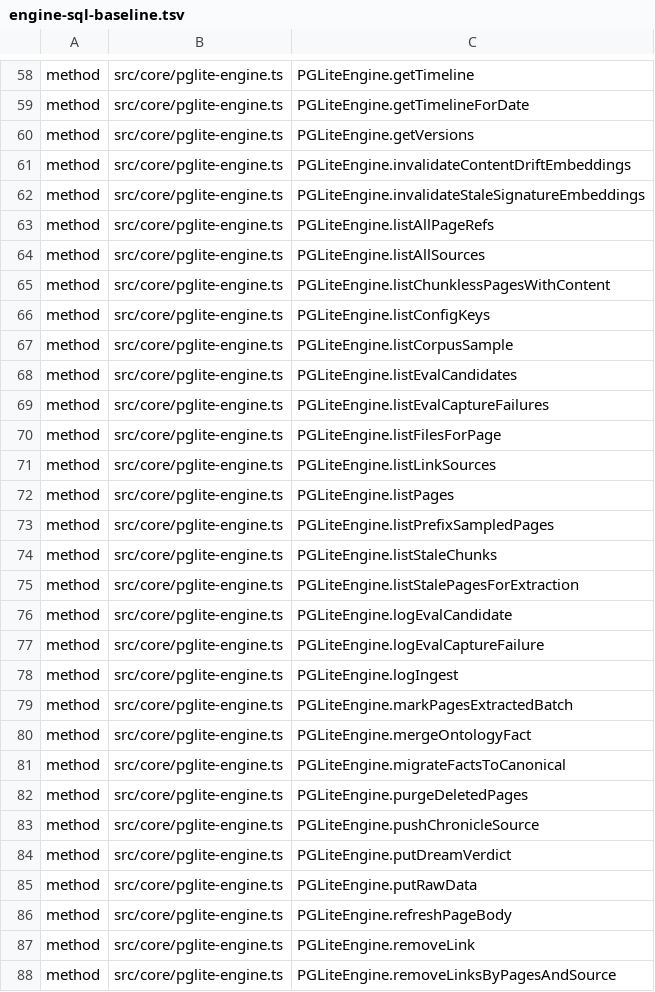
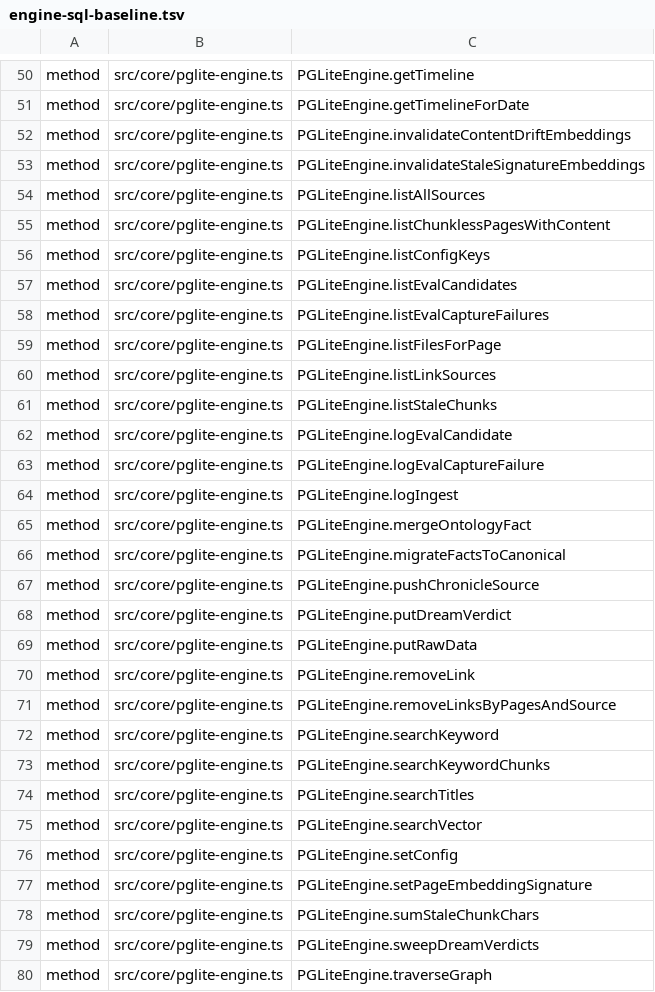
Before and after one commit to Margok1987/gbrain, a TSV file: scripts/engine-sql-baseline.tsv, drawn as a sheet; only a part is shown, gaps mark what is left out; the shorter side is filled out with more unchanged rows; the diff covers the shown part only.

Commit message:
refactor(engine-sql): pages domain has one SQL implementation (W1-extended)
Both engines' pages SQL merges into src/core/engine-sql/pages.ts on
PostgresEngine's master text (sql-text/pages.json byte-identical). Engine
methods are delegations over the per-call engineSql getter; page-state
orchestration stays in the engines (putPage's transaction, page-key lock
and revision check; updateSlug / setPageAliases transactions; getPage /
readPageSnapshot, whose SQL already lives in page-state/snapshot.ts).

RLS scoping unchanged per method: the eight scoped pages reads keep calling
withScopedReadTransaction directly and pass a ScopedRead over the scoped
handle through the new private engineSqlOn(conn); listPrefixSampledPages /
listCorpusSample take a ScopedReadRunner so their empty-input early returns
still open no transaction, and listCorpusSample keeps alwaysTransaction
when seeded. Other reads take LegacyUnscopedRead.

Driver post-processing declared once: PGLite's zero-row INSERT ... ON
CONFLICT RETURNING re-read stays a PGLite-only hook; last_retrieved_at is a
declared date column. markPagesExtractedBatch counts via affectedRows.
The stale-extraction predicate is a sqlFragment run on master's direct
unsafe path. PGLite's resolveSlugWithAliasDetailed now binds = ANY(...)
(was an expanded IN list) with Postgres's multi-match warning text.

Goldens: _driver.json pages: 61 tagged -> runUnsafe(prepare:true,
simple:false), param counts unchanged, every other statement identical
(checked statement by statement). Private _putPage / buildStalePagesWhere
drop out and engineSqlOn joins exports/*.json, rls-scope-inventory.json
and _classification.json (static call sites and runtime scoping unchanged).
Engine-sql baseline: 56 pages rows pruned, `migrated pages` added.
Dynamic-SQL guard: PAGE_SORT_SQL allowlisted; bodyWriteChunkVersion and
privateSnapshotFilterFragment vetted.
Tests: pages write-then-throw rollback case (putPage + softDeletePage)
through transaction() and transactionDirect().

```diff
--- a/scripts/engine-sql-baseline.tsv
+++ b/scripts/engine-sql-baseline.tsv
@@ -59,6 +51,4 @@ method	src/core/pglite-engine.ts	PGLiteEngine.getTimeline
 method	src/core/pglite-engine.ts	PGLiteEngine.getTimelineForDate
-method	src/core/pglite-engine.ts	PGLiteEngine.getVersions
 method	src/core/pglite-engine.ts	PGLiteEngine.invalidateContentDriftEmbeddings
 method	src/core/pglite-engine.ts	PGLiteEngine.invalidateStaleSignatureEmbeddings
-method	src/core/pglite-engine.ts	PGLiteEngine.listAllPageRefs
 method	src/core/pglite-engine.ts	PGLiteEngine.listAllSources
@@ -66,3 +56,2 @@ method	src/core/pglite-engine.ts	PGLiteEngine.listChunklessPagesWithContent
 method	src/core/pglite-engine.ts	PGLiteEngine.listConfigKeys
-method	src/core/pglite-engine.ts	PGLiteEngine.listCorpusSample
 method	src/core/pglite-engine.ts	PGLiteEngine.listEvalCandidates
@@ -71,6 +60,3 @@ method	src/core/pglite-engine.ts	PGLiteEngine.listFilesForPage
 method	src/core/pglite-engine.ts	PGLiteEngine.listLinkSources
-method	src/core/pglite-engine.ts	PGLiteEngine.listPages
-method	src/core/pglite-engine.ts	PGLiteEngine.listPrefixSampledPages
 method	src/core/pglite-engine.ts	PGLiteEngine.listStaleChunks
-method	src/core/pglite-engine.ts	PGLiteEngine.listStalePagesForExtraction
 method	src/core/pglite-engine.ts	PGLiteEngine.logEvalCandidate
@@ -78,6 +64,4 @@ method	src/core/pglite-engine.ts	PGLiteEngine.logEvalCaptureFailure
 method	src/core/pglite-engine.ts	PGLiteEngine.logIngest
-method	src/core/pglite-engine.ts	PGLiteEngine.markPagesExtractedBatch
 method	src/core/pglite-engine.ts	PGLiteEngine.mergeOntologyFact
 method	src/core/pglite-engine.ts	PGLiteEngine.migrateFactsToCanonical
-method	src/core/pglite-engine.ts	PGLiteEngine.purgeDeletedPages
 method	src/core/pglite-engine.ts	PGLiteEngine.pushChronicleSource
@@ -85,3 +69,2 @@ method	src/core/pglite-engine.ts	PGLiteEngine.putDreamVerdict
 method	src/core/pglite-engine.ts	PGLiteEngine.putRawData
-method	src/core/pglite-engine.ts	PGLiteEngine.refreshPageBody
 method	src/core/pglite-engine.ts	PGLiteEngine.removeLink
```
Also changed, not shown: 1 added row and 47 removed rows elsewhere in this file, docs/architecture/canonical-writers.tsv, scripts/module-size-limits.tsv, 12 other files.
